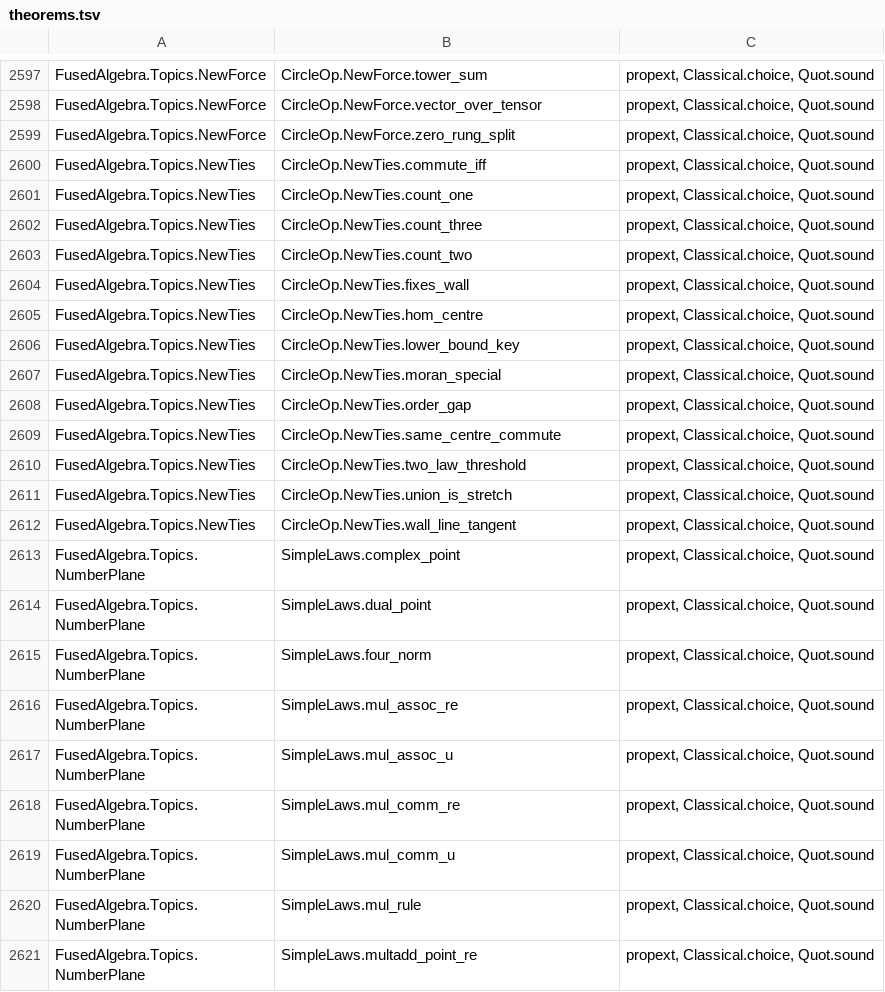
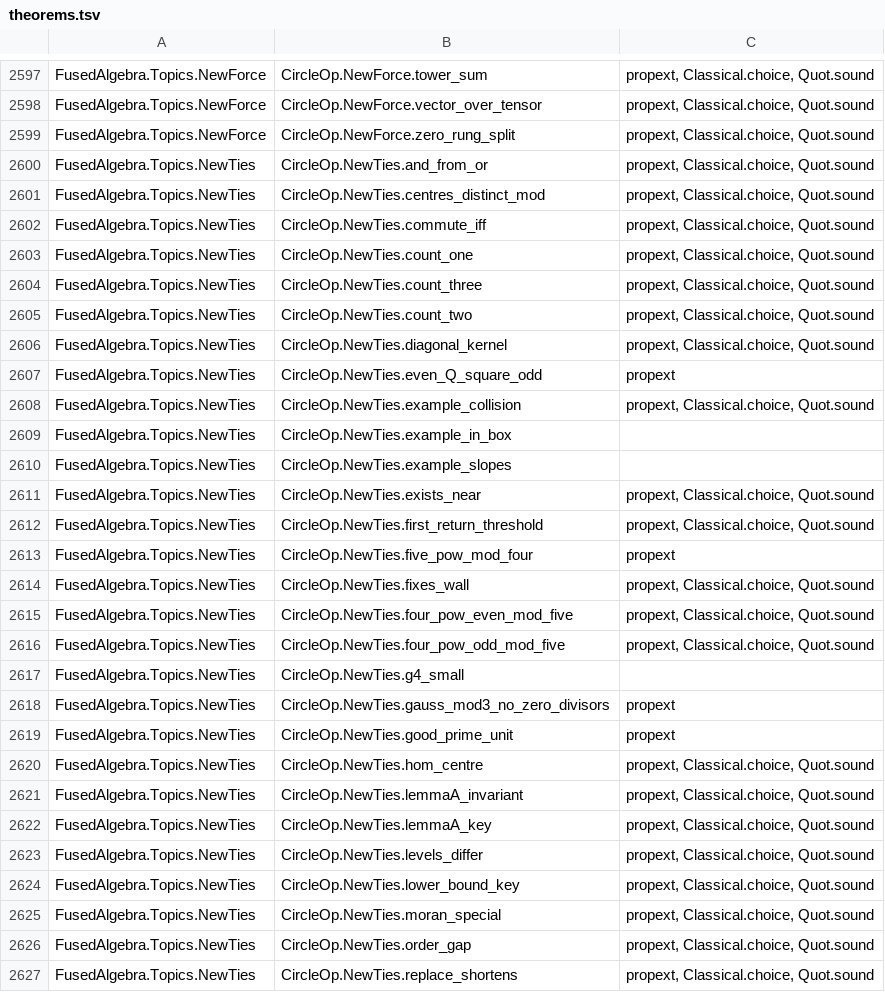
Before and after one commit to BrennanRPope/fused-hyperoperation-algebra, a TSV file: lean-library/theorems.tsv, drawn as a sheet; only a part is shown, gaps mark what is left out; the shorter side is filled out with more unchanged rows; the diff covers the shown part only; the diff names each change by its address in the sheet, - before the commit and + after, or states it on an @@ line.

```diff
--- a/lean-library/theorems.tsv
+++ b/lean-library/theorems.tsv
+row 2600: FusedAlgebra.Topics.NewTies | CircleOp.NewTies.and_from_or | propext, Classical.choice, Quot.sound
+row 2601: FusedAlgebra.Topics.NewTies | CircleOp.NewTies.centres_distinct_mod | propext, Classical.choice, Quot.sound
+row 2606: FusedAlgebra.Topics.NewTies | CircleOp.NewTies.diagonal_kernel | propext, Classical.choice, Quot.sound
+row 2607: FusedAlgebra.Topics.NewTies | CircleOp.NewTies.even_Q_square_odd | propext
+row 2608: FusedAlgebra.Topics.NewTies | CircleOp.NewTies.example_collision | propext, Classical.choice, Quot.sound
+row 2609: FusedAlgebra.Topics.NewTies | CircleOp.NewTies.example_in_box
+row 2610: FusedAlgebra.Topics.NewTies | CircleOp.NewTies.example_slopes
+row 2611: FusedAlgebra.Topics.NewTies | CircleOp.NewTies.exists_near | propext, Classical.choice, Quot.sound
+row 2612: FusedAlgebra.Topics.NewTies | CircleOp.NewTies.first_return_threshold | propext, Classical.choice, Quot.sound
+row 2613: FusedAlgebra.Topics.NewTies | CircleOp.NewTies.five_pow_mod_four | propext
+row 2615: FusedAlgebra.Topics.NewTies | CircleOp.NewTies.four_pow_even_mod_five | propext, Classical.choice, Quot.sound
+row 2616: FusedAlgebra.Topics.NewTies | CircleOp.NewTies.four_pow_odd_mod_five | propext, Classical.choice, Quot.sound
+row 2617: FusedAlgebra.Topics.NewTies | CircleOp.NewTies.g4_small
+row 2618: FusedAlgebra.Topics.NewTies | CircleOp.NewTies.gauss_mod3_no_zero_divisors | propext
+row 2619: FusedAlgebra.Topics.NewTies | CircleOp.NewTies.good_prime_unit | propext
+row 2621: FusedAlgebra.Topics.NewTies | CircleOp.NewTies.lemmaA_invariant | propext, Classical.choice, Quot.sound
+row 2622: FusedAlgebra.Topics.NewTies | CircleOp.NewTies.lemmaA_key | propext, Classical.choice, Quot.sound
+row 2623: FusedAlgebra.Topics.NewTies | CircleOp.NewTies.levels_differ | propext, Classical.choice, Quot.sound
+row 2627: FusedAlgebra.Topics.NewTies | CircleOp.NewTies.replace_shortens | propext, Classical.choice, Quot.sound
```
Also changed, not shown: 9 added rows elsewhere in this file, assumptions.csv, 11 other files.
